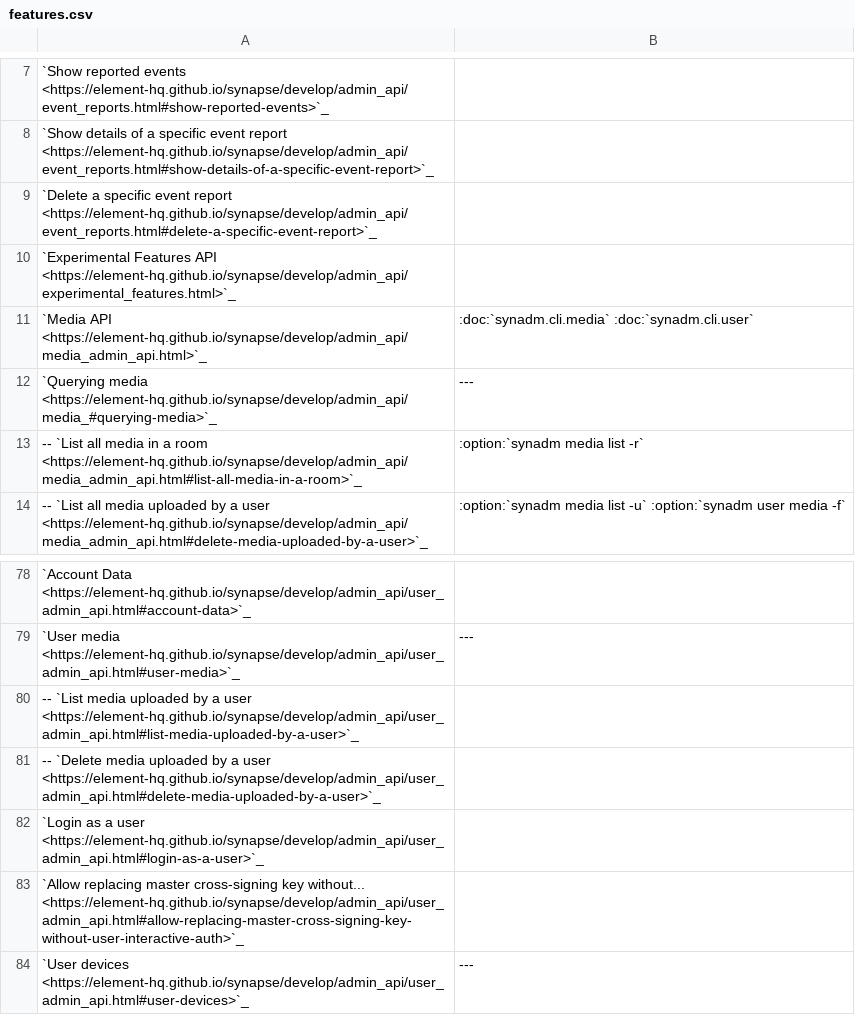
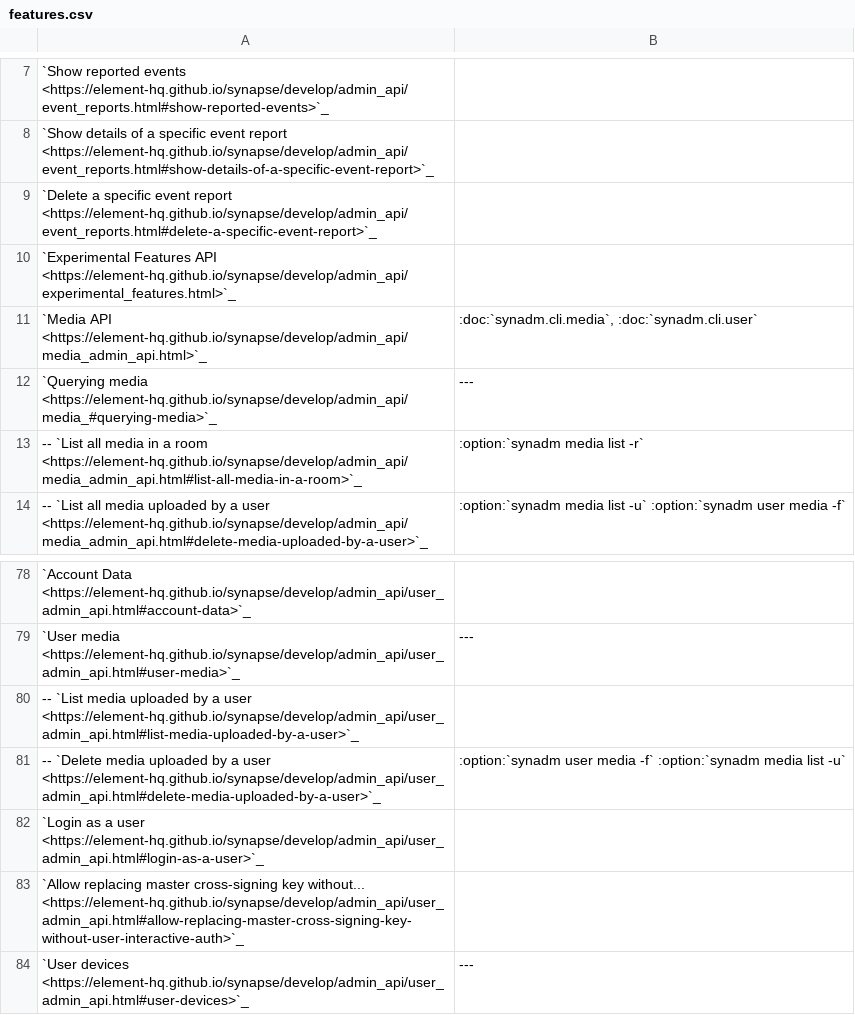
Before and after one commit to JOJ0/synadm, a CSV file: doc/source/features.csv, drawn as a sheet; only a part is shown, gaps mark what is left out; the diff names each change by its address in the sheet, - before the commit and + after, or states it on an @@ line.

Commit message:
Also add user media alias below User media section
and don't use doublequotes escaping.

```diff
--- a/doc/source/features.csv
+++ b/doc/source/features.csv
-B11: :doc:`synadm.cli.media` :doc:`synadm.cli.user`
+B11: :doc:`synadm.cli.media`, :doc:`synadm.cli.user`
-B81: (empty)
+B81: :option:`synadm user media -f` :option:`synadm media list -u`
```
